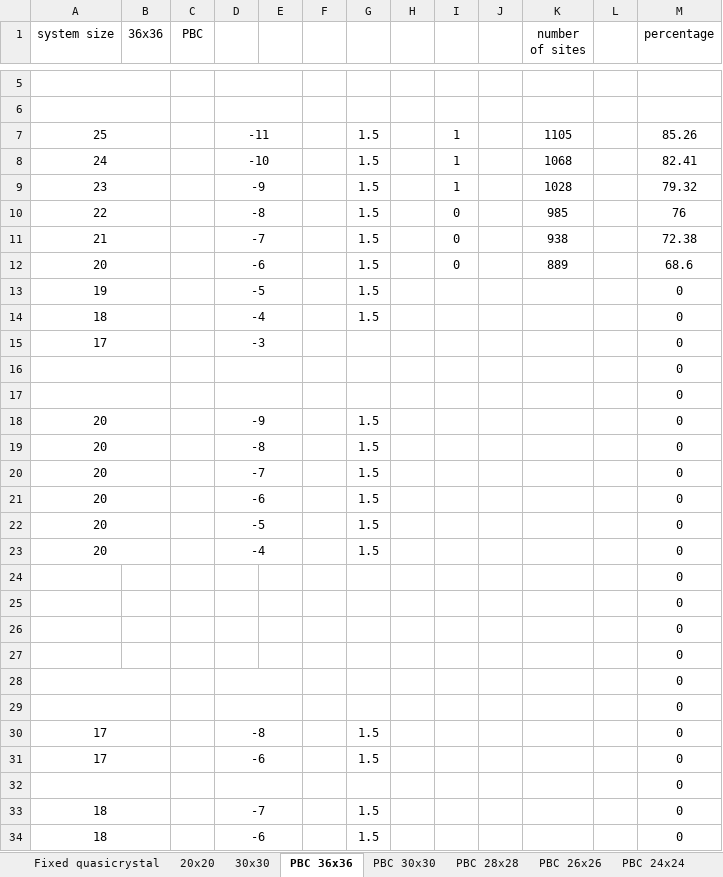
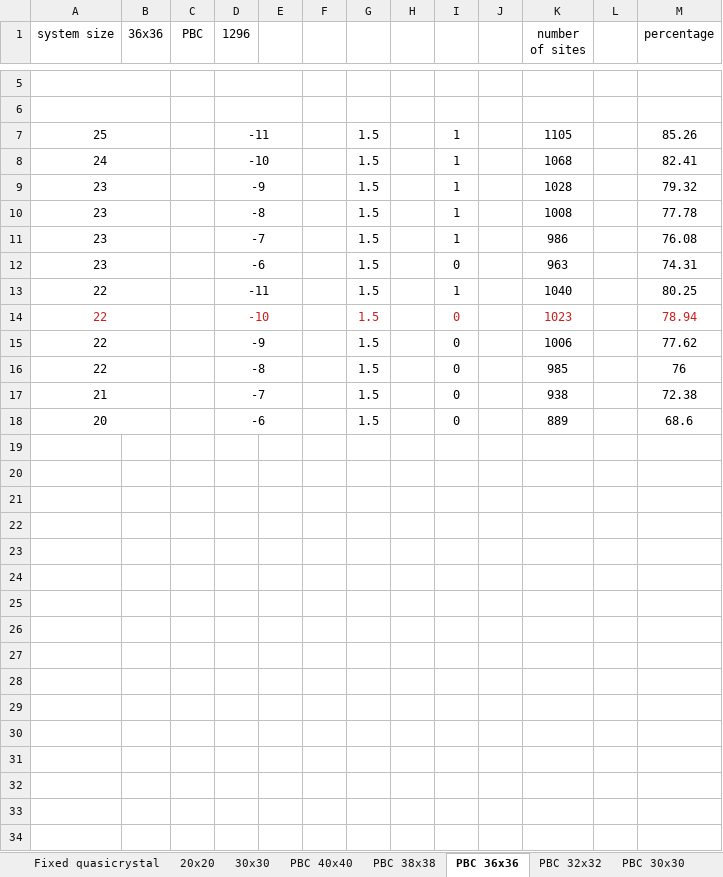
Before and after one commit to apandada1/quasicrystals, an Excel workbook: bott index quasicrystal.xlsx, sheet PBC 36x36, drawn as a sheet; only a part is shown, gaps mark what is left out; values as stored, in another font and other column widths than the file's, no borders; removed rows and columns are numbered as before the commit, all else as after; the diff names each change by its address in the sheet, - before the commit and + after, or states it on an @@ line.

```diff
--- a/bott index quasicrystal.xlsx (sheet PBC 36x36)
+++ b/bott index quasicrystal.xlsx (sheet PBC 36x36)
+sheet tab: PBC 40x40
+sheet tab: PBC 38x38
+sheet tab: PBC 32x32
-D1: (empty)
+D1: 1296
+row 10: 23 |  |  | -8 |  |  | 1.5 |  | 1 |  | 1008 |  | 77.78
+row 11: 23 |  |  | -7 |  |  | 1.5 |  | 1 |  | 986 |  | 76.08
+row 12: 23 |  |  | -6 |  |  | 1.5 |  | 0 |  | 963 |  | 74.31
+row 13: 22 |  |  | -11 |  |  | 1.5 |  | 1 |  | 1040 |  | 80.25
+row 14: 22 |  |  | -10 |  |  | 1.5 |  | 0 |  | 1023 |  | 78.94
+row 15: 22 |  |  | -9 |  |  | 1.5 |  | 0 |  | 1006 |  | 77.62
-row 13: 19 |  |  | -5 |  |  | 1.5 |  |  |  |  |  | 0
-row 14: 18 |  |  | -4 |  |  | 1.5 |  |  |  |  |  | 0
-row 15: 17 |  |  | -3 |  |  |  |  |  |  |  |  | 0
-row 16:  |  |  |  |  |  |  |  |  |  |  |  | 0
-row 17:  |  |  |  |  |  |  |  |  |  |  |  | 0
-row 18: 20 |  |  | -9 |  |  | 1.5 |  |  |  |  |  | 0
-row 19: 20 |  |  | -8 |  |  | 1.5 |  |  |  |  |  | 0
-row 20: 20 |  |  | -7 |  |  | 1.5 |  |  |  |  |  | 0
-row 21: 20 |  |  | -6 |  |  | 1.5 |  |  |  |  |  | 0
-row 22: 20 |  |  | -5 |  |  | 1.5 |  |  |  |  |  | 0
-row 23: 20 |  |  | -4 |  |  | 1.5 |  |  |  |  |  | 0
-row 24:  |  |  |  |  |  |  |  |  |  |  |  | 0
-row 25:  |  |  |  |  |  |  |  |  |  |  |  | 0
-row 26:  |  |  |  |  |  |  |  |  |  |  |  | 0
-row 27:  |  |  |  |  |  |  |  |  |  |  |  | 0
-row 28:  |  |  |  |  |  |  |  |  |  |  |  | 0
-row 29:  |  |  |  |  |  |  |  |  |  |  |  | 0
-row 30: 17 |  |  | -8 |  |  | 1.5 |  |  |  |  |  | 0
-row 31: 17 |  |  | -6 |  |  | 1.5 |  |  |  |  |  | 0
-row 32:  |  |  |  |  |  |  |  |  |  |  |  | 0
-row 33: 18 |  |  | -7 |  |  | 1.5 |  |  |  |  |  | 0
-row 34: 18 |  |  | -6 |  |  | 1.5 |  |  |  |  |  | 0
```
Also changed, not shown: sheet PBC 28x28, sheet PBC 30x30, sheet PBC 24x24, sheet PBC 22x22, sheet PBC 26x26, other sheet tabs, formulas that keep their value, 10 other files.
